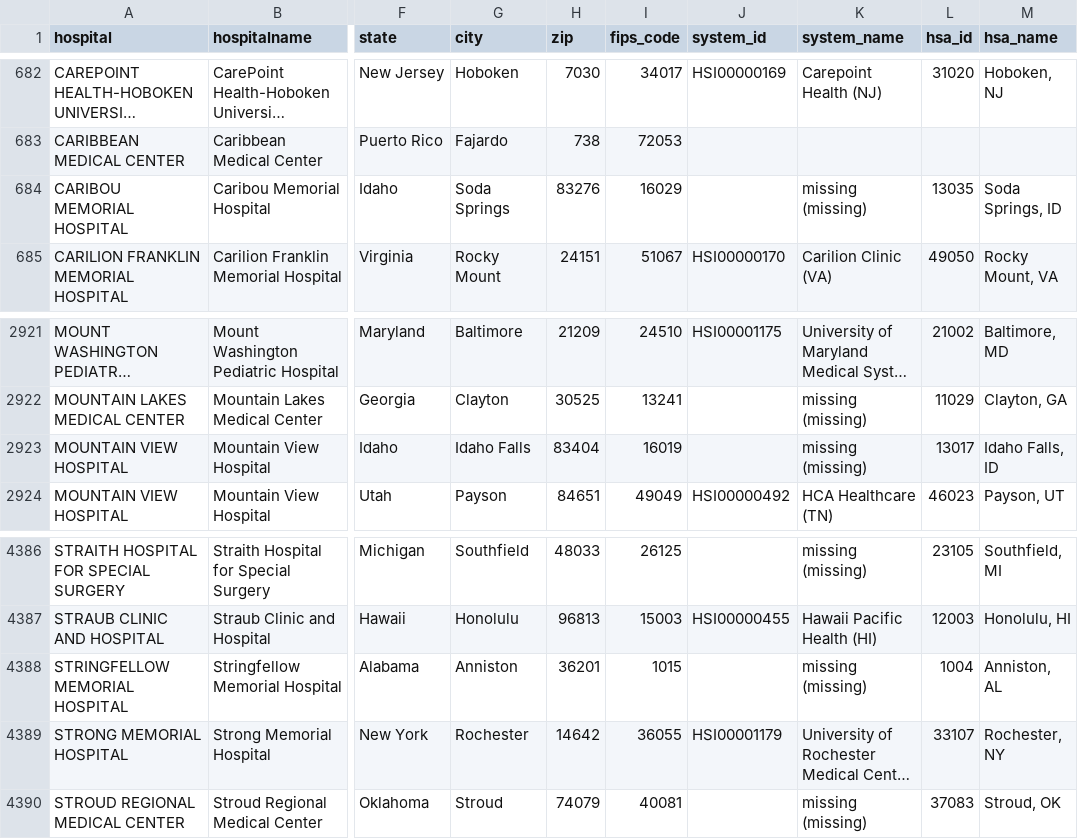
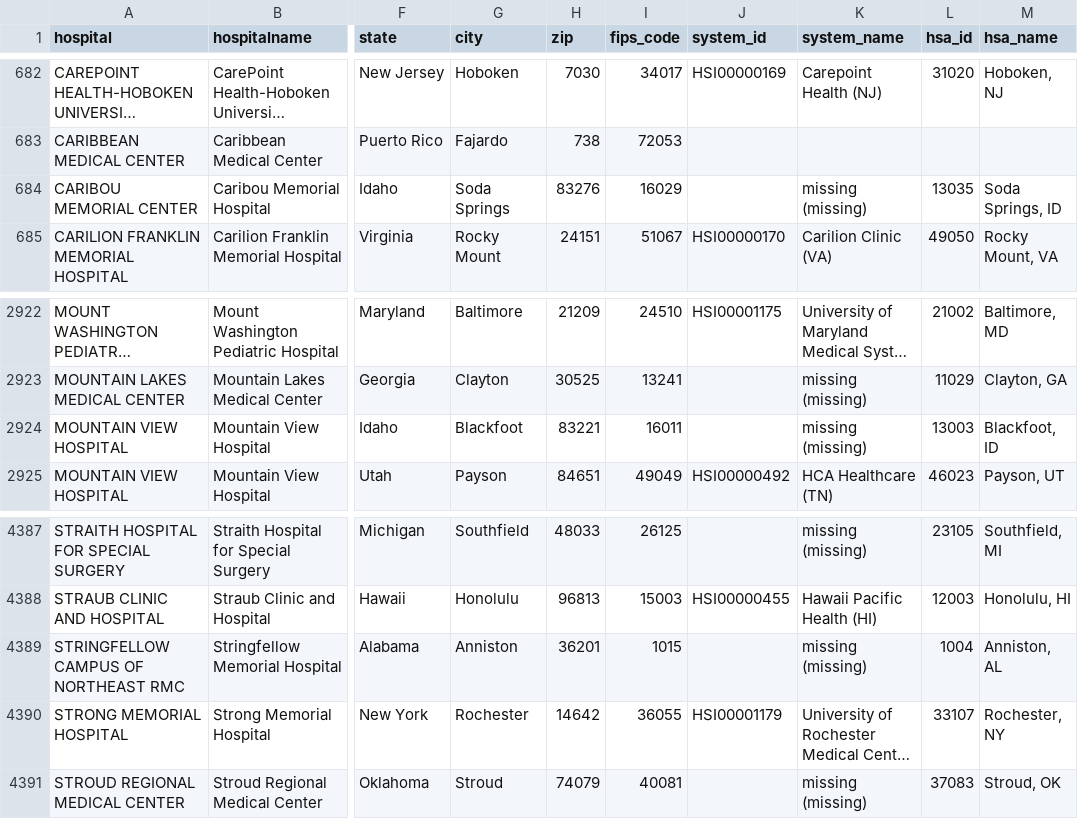
Before and after one commit to flixpar/covid-patient-redistribution-site, a CSV file: data/hhs_hospital_meta.csv, drawn as a sheet; only a part is shown, gaps mark what is left out; long unchanged cells end in …; addresses are those after the commit; the diff covers the shown part only; the diff names each change by its address in the sheet, - before the commit and + after, or states it on an @@ line.

```diff
--- a/data/hhs_hospital_meta.csv
+++ b/data/hhs_hospital_meta.csv
-A684 (hospital): CARIBOU MEMORIAL HOSPITAL
+A684 (hospital): CARIBOU MEMORIAL CENTER
-G2924 (city): Idaho Falls
+G2924 (city): Blackfoot
-H2924 (zip): 83404
+H2924 (zip): 83221
-I2924 (fips_code): 16019
+I2924 (fips_code): 16011
-L2924 (hsa_id): 13017
+L2924 (hsa_id): 13003
-M2924 (hsa_name): Idaho Falls, ID
+M2924 (hsa_name): Blackfoot, ID
-A4389 (hospital): STRINGFELLOW MEMORIAL HOSPITAL
+A4389 (hospital): STRINGFELLOW CAMPUS OF NORTHEAST RMC
```
Also changed, not shown: 3 added rows and 2 removed rows elsewhere in this file, data/hhs_current_load.csv, 9 other files.
